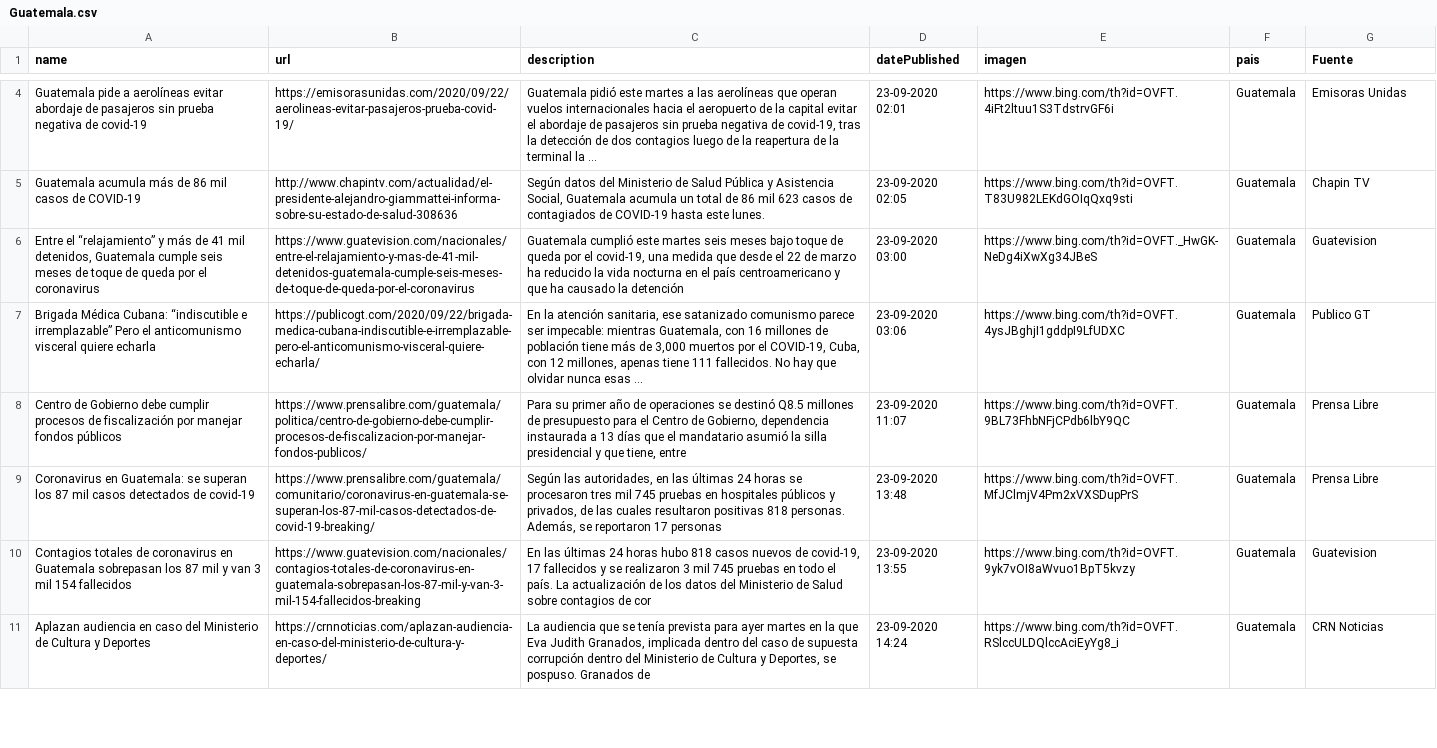
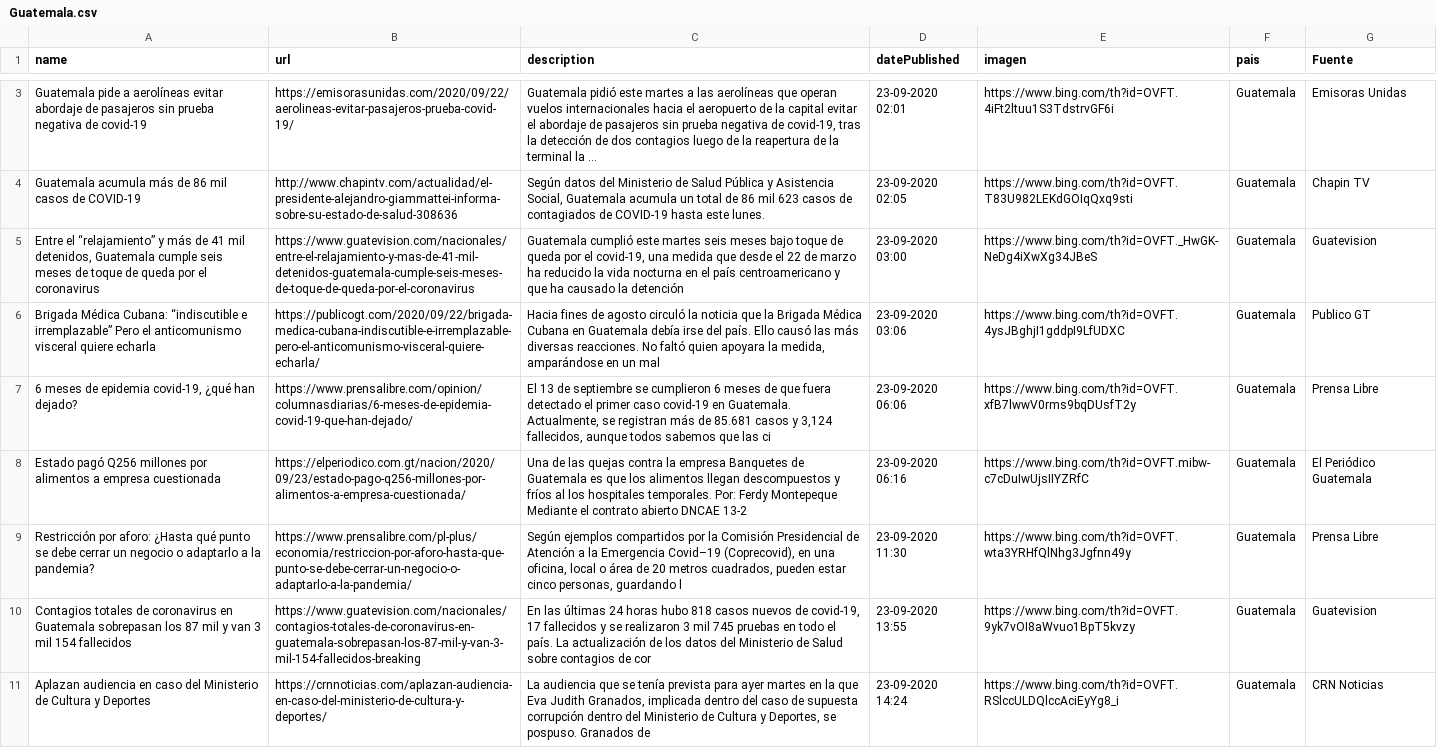
Before and after one commit to Sud-Austral/Datos_Guatemala, a CSV file: bing/news/Guatemala.csv, drawn as a sheet; only a part is shown, gaps mark what is left out; the diff covers the shown part only.

```diff
--- a/bing/news/Guatemala.csv
+++ b/bing/news/Guatemala.csv
@@ -6,5 +5,6 @@ Guatemala acumula más de 86 mil casos de COVID-19,http://www.chapintv.com/actua
 "Entre el “relajamiento” y más de 41 mil detenidos, Guatemala cumple seis meses de toque de queda por el coronavirus",https://www.guatevision.com/nacionales/entre-el-relajamiento-y-mas-de-41-mil-detenidos-guatemala-cumple-seis-meses-de-toque-de-queda-por-el-coronavirus,"Guatemala cumplió este martes seis meses bajo toque de queda por el covid-19, una medida que desde el 22 de marzo ha reducido la vida nocturna en el país centroamericano y que ha causado la detención",23-09-2020 03:00,https://www.bing.com/th?id=OVFT._HwGK-NeDg4iXwXg34JBeS,Guatemala,Guatevision
-Brigada Médica Cubana: “indiscutible e irremplazable” Pero el anticomunismo visceral quiere echarla,https://publicogt.com/2020/09/22/brigada-medica-cubana-indiscutible-e-irremplazable-pero-el-anticomunismo-visceral-quiere-echarla/,"En la atención sanitaria, ese satanizado comunismo parece ser impecable: mientras Guatemala, con 16 millones de población tiene más de 3,000 muertos por el COVID-19, Cuba, con 12 millones, apenas tiene 111 fallecidos. No hay que olvidar nunca esas ...",23-09-2020 03:06,https://www.bing.com/th?id=OVFT.4ysJBghjI1gddpI9LfUDXC,Guatemala,Publico GT
-Centro de Gobierno debe cumplir procesos de fiscalización por manejar fondos públicos,https://www.prensalibre.com/guatemala/politica/centro-de-gobierno-debe-cumplir-procesos-de-fiscalizacion-por-manejar-fondos-publicos/,"Para su primer año de operaciones se destinó Q8.5 millones de presupuesto para el Centro de Gobierno, dependencia instaurada a 13 días que el mandatario asumió la silla presidencial y que tiene, entre",23-09-2020 11:07,https://www.bing.com/th?id=OVFT.9BL73FhbNFjCPdb6lbY9QC,Guatemala,Prensa Libre
-Coronavirus en Guatemala: se superan los 87 mil casos detectados de covid-19,https://www.prensalibre.com/guatemala/comunitario/coronavirus-en-guatemala-se-superan-los-87-mil-casos-detectados-de-covid-19-breaking/,"Según las autoridades, en las últimas 24 horas se procesaron tres mil 745 pruebas en hospitales públicos y privados, de las cuales resultaron positivas 818 personas. Además, se reportaron 17 personas",23-09-2020 13:48,https://www.bing.com/th?id=OVFT.MfJClmjV4Pm2xVXSDupPrS,Guatemala,Prensa Libre
+Brigada Médica Cubana: “indiscutible e irremplazable” Pero el anticomunismo visceral quiere echarla,https://publicogt.com/2020/09/22/brigada-medica-cubana-indiscutible-e-irremplazable-pero-el-anticomunismo-visceral-quiere-echarla/,"Hacia fines de agosto circuló la noticia que la Brigada Médica Cubana en Guatemala debía irse del país. Ello causó las más diversas reacciones. No faltó quien apoyara la medida, amparándose en un mal",23-09-2020 03:06,https://www.bing.com/th?id=OVFT.4ysJBghjI1gddpI9LfUDXC,Guatemala,Publico GT
+"6 meses de epidemia covid-19, ¿qué han dejado?",https://www.prensalibre.com/opinion/columnasdiarias/6-meses-de-epidemia-covid-19-que-han-dejado/,"El 13 de septiembre se cumplieron 6 meses de que fuera detectado el primer caso covid-19 en Guatemala. Actualmente, se registran más de 85.681 casos y 3,124 fallecidos, aunque todos sabemos que las ci",23-09-2020 06:06,https://www.bing.com/th?id=OVFT.xfB7lwwV0rms9bqDUsfT2y,Guatemala,Prensa Libre
+Estado pagó Q256 millones por alimentos a empresa cuestionada,https://elperiodico.com.gt/nacion/2020/09/23/estado-pago-q256-millones-por-alimentos-a-empresa-cuestionada/,Una de las quejas contra la empresa Banquetes de Guatemala es que los alimentos llegan descompuestos y fríos al los hospitales temporales. Por: Ferdy Montepeque Mediante el contrato abierto DNCAE 13-2,23-09-2020 06:16,https://www.bing.com/th?id=OVFT.mibw-c7cDuIwUjsIIYZRfC,Guatemala,El Periódico Guatemala
+Restricción por aforo: ¿Hasta qué punto se debe cerrar un negocio o adaptarlo a la pandemia?,https://www.prensalibre.com/pl-plus/economia/restriccion-por-aforo-hasta-que-punto-se-debe-cerrar-un-negocio-o-adaptarlo-a-la-pandemia/,"Según ejemplos compartidos por la Comisión Presidencial de Atención a la Emergencia Covid–19 (Coprecovid), en una oficina, local o área de 20 metros cuadrados, pueden estar cinco personas, guardando l",23-09-2020 11:30,https://www.bing.com/th?id=OVFT.wta3YRHfQlNhg3Jgfnn49y,Guatemala,Prensa Libre
 Contagios totales de coronavirus en Guatemala sobrepasan los 87 mil y van 3 mil 154 fallecidos,https://www.guatevision.com/nacionales/contagios-totales-de-coronavirus-en-guatemala-sobrepasan-los-87-mil-y-van-3-mil-154-fallecidos-breaking,"En las últimas 24 horas hubo 818 casos nuevos de covid-19, 17 fallecidos y se realizaron 3 mil 745 pruebas en todo el país. La actualización de los datos del Ministerio de Salud sobre contagios de cor",23-09-2020 13:55,https://www.bing.com/th?id=OVFT.9yk7vOI8aWvuo1BpT5kvzy,Guatemala,Guatevision
```
Also changed, not shown: 1 added row, 3 removed rows and 4 edited cells elsewhere in this file, Twitter/Tweet.csv.
